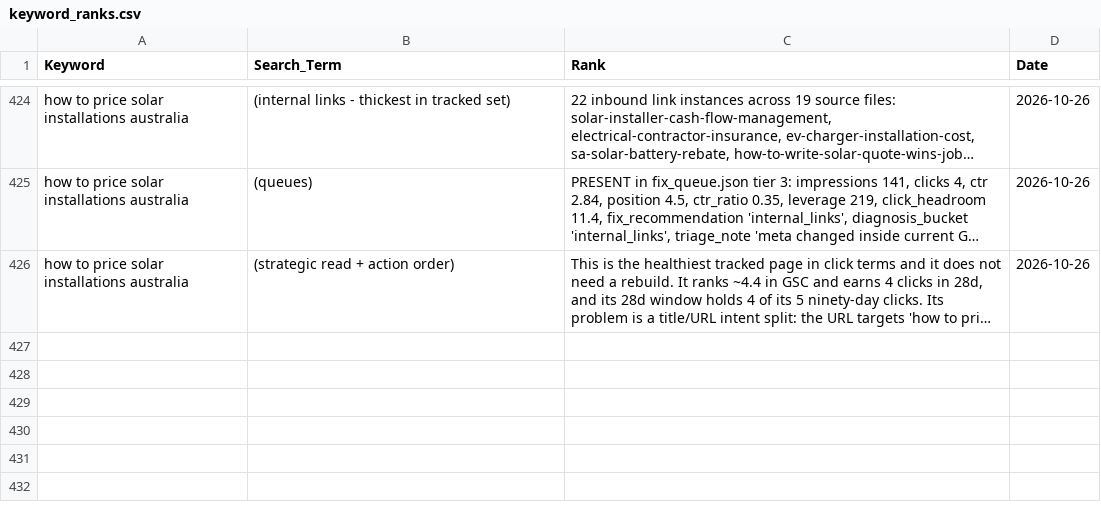
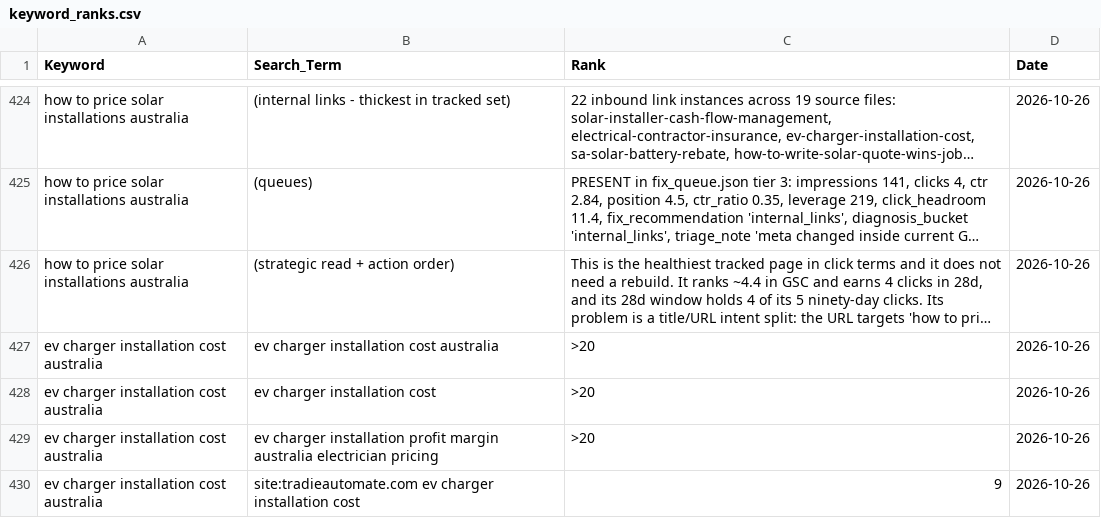
Before and after one commit to Vanders74/tradieautomate, a CSV file: keyword_ranks.csv, drawn as a sheet; only a part is shown, gaps mark what is left out; long unchanged cells end in …; the diff names each change by its address in the sheet, - before the commit and + after, or states it on an @@ line.

Commit message:
serp: kw02 ev charger installation cost australia (c9/i2) — absent top 20 on 4th read; variant regressed from #6 to absent while siblings hold #2/#4; crawl 73d against 26 Oct rewrite; zero named queries

```diff
--- a/keyword_ranks.csv
+++ b/keyword_ranks.csv
+row 427: ev charger installation cost australia | ev charger installation cost australia | >20 | 2026-10-26
+row 428: ev charger installation cost australia | ev charger installation cost | >20 | 2026-10-26
+row 429: ev charger installation cost australia | ev charger installation profit margin australia electrician pricing | >20 | 2026-10-26
+row 430: ev charger installation cost australia | site:tradieautomate.com ev charger installation cost | 9 | 2026-10-26
```
Also changed, not shown: 2 other files.
